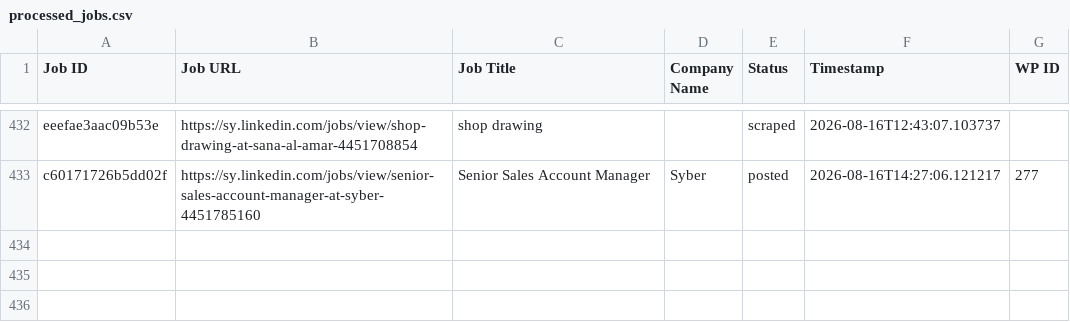
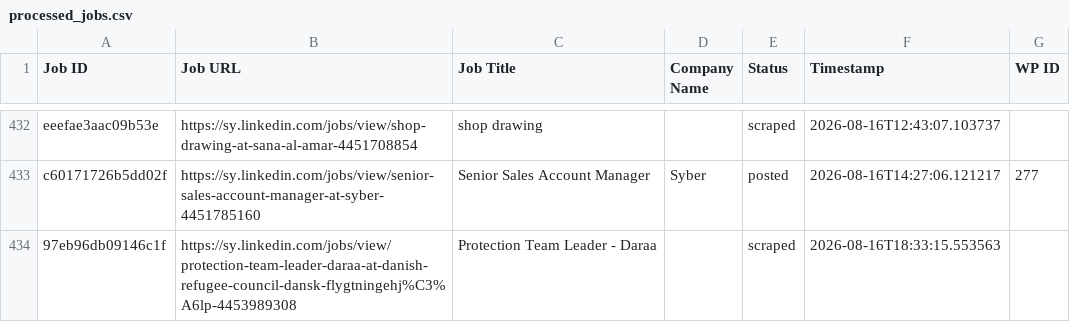
Before and after one commit to innovationinc2000/sy, a CSV file: processed_jobs.csv, drawn as a sheet; only a part is shown, gaps mark what is left out; the diff names each change by its address in the sheet, - before the commit and + after, or states it on an @@ line.

```diff
--- a/processed_jobs.csv
+++ b/processed_jobs.csv
+row 434: 97eb96db09146c1f | https://sy.linkedin.com/jobs/view/protection-team-leader-daraa-at-danish-refugee-council-dansk-flygtningehj%C3%A6lp-4453989308 | Protection Team Leader - Daraa |  | scraped | 2026-08-16T18:33:15.553563
```
